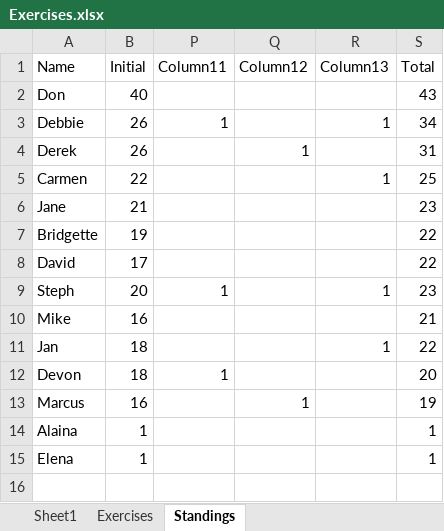
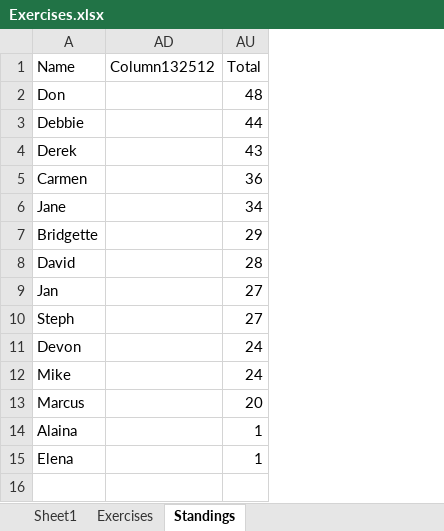
Before and after one commit to dbaten/Bingo, an Excel workbook: Exercises.xlsx, sheet Standings, drawn as a sheet; values as stored, in another font and other column widths than the file's, no borders; charts and pictures and table styles not drawn; removed rows and columns are numbered as before the commit, all else as after; the diff names each change by its address in the sheet, - before the commit and + after, or states it on an @@ line.

Commit message:
added latest of 1/3

```diff
--- a/Exercises.xlsx (sheet Standings)
+++ b/Exercises.xlsx (sheet Standings)
@@ column B (Initial) hidden, rows 2-8: 40 | 26 | 26 | 22 | 21 | 19 | 17; rows 11-15: 18 | 18 | 16 | 1 | 1 @@
@@ column P (Column11) hidden, row 3: 1; row 12: 1 @@
@@ column Q (Column12) hidden, row 4: 1; row 13: 1 @@
@@ column R (Column13) hidden, rows 3-5: 1 |  | 1; row 11: 1 @@
+column AD (Column132512), empty
-AU2 (Total): 43
+AU2 (Total): 48
-AU3 (Total): 34
+AU3 (Total): 44
-AU4 (Total): 31
+AU4 (Total): 43
-AU5 (Total): 25
+AU5 (Total): 36
-AU6 (Total): 23
+AU6 (Total): 34
-AU7 (Total): 22
+AU7 (Total): 29
-AU8 (Total): 22
+AU8 (Total): 28
-row 9: Steph | 20 | 1 |  | 1 | 23
-row 10: Mike | 16 |  |  |  | 21
-AU9 (Total): 22
+AU9 (Total): 27
+row 10: Steph |  | 27
-AU11 (Total): 20
+AU11 (Total): 24
+row 12: Mike |  | 24
-AU13 (Total): 19
+AU13 (Total): 20
```
Also changed, not shown: sheet Exercises, formulas that keep their value, hidden cells, charts or pictures.
